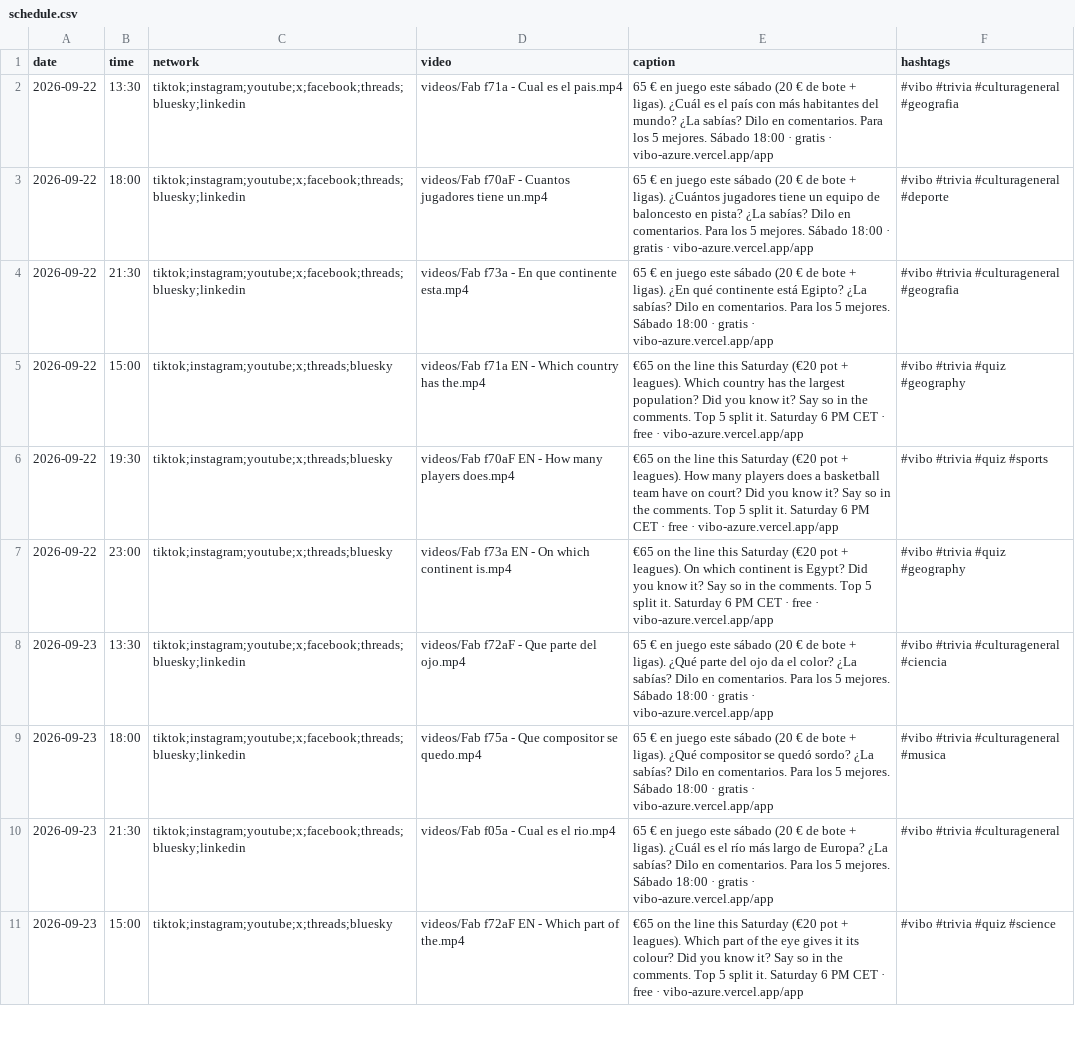
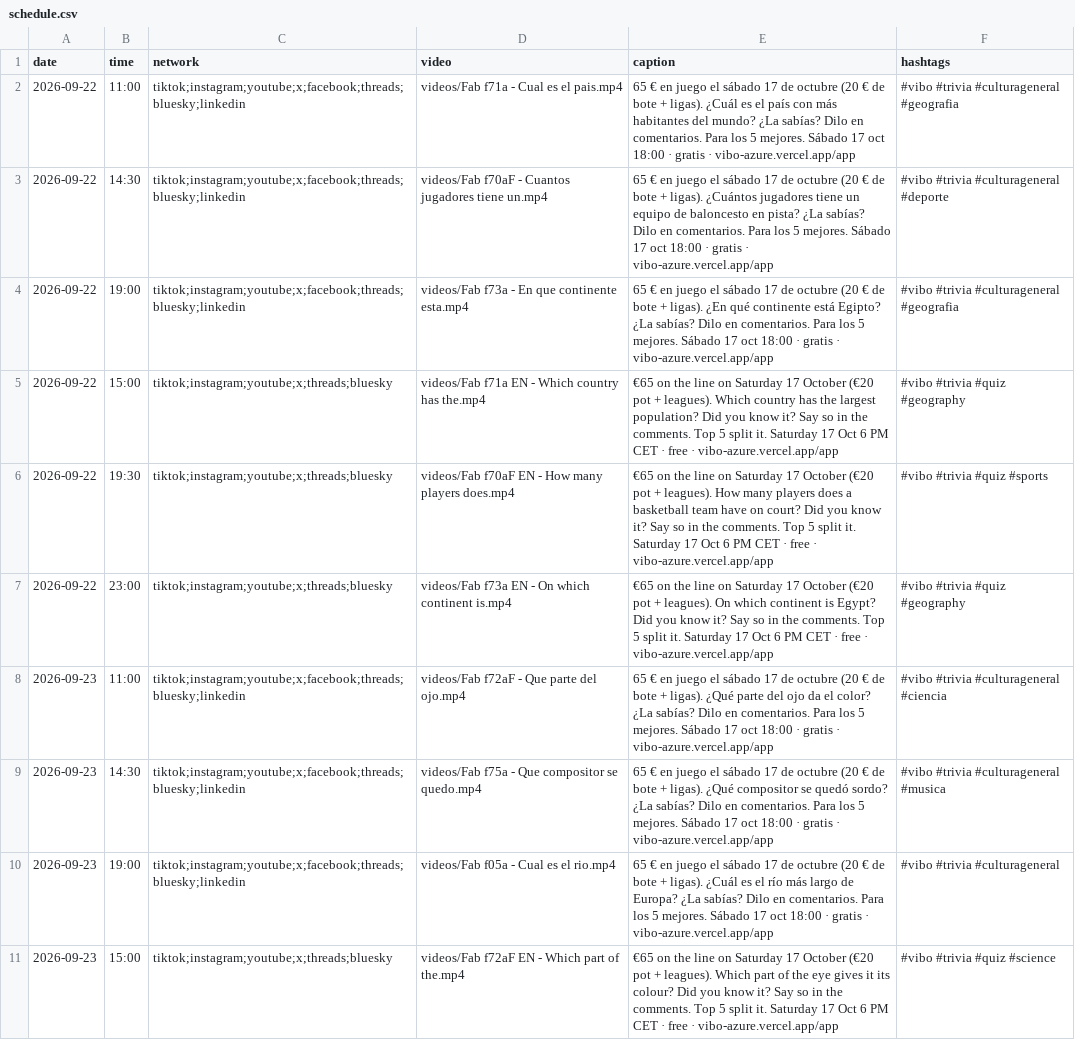
Before and after one commit to pepelu608-commits/vibo-redes, a CSV file: scripts/social/schedule.csv, drawn as a sheet; only a part is shown; the diff covers the shown part only; the diff names each change by its address in the sheet, - before the commit and + after, or states it on an @@ line.

Commit message:
social: registro de publicaciones

```diff
--- a/scripts/social/schedule.csv
+++ b/scripts/social/schedule.csv
-B2 (time): 13:30
+B2 (time): 11:00
-E2 (caption): …en juego este sábado (20 € de bote + ligas). ¿Cuál es el país con más habitantes del mundo? ¿La sabías? Dilo en comentarios. Para los 5 mejores. Sábado 18:00 ·…
+E2 (caption): …en juego el sábado 17 de octubre (20 € de bote + ligas). ¿Cuál es el país con más habitantes del mundo? ¿La sabías? Dilo en comentarios. Para los 5 mejores. Sábado 17 oct 18:00 ·…
-B3 (time): 18:00
+B3 (time): 14:30
-E3 (caption): …en juego este sábado (20 € de bote + ligas). ¿Cuántos jugadores tiene un equipo de baloncesto en pista? ¿La sabías? Dilo en comentarios. Para los 5 mejores. Sábado 18:00 ·…
+E3 (caption): …en juego el sábado 17 de octubre (20 € de bote + ligas). ¿Cuántos jugadores tiene un equipo de baloncesto en pista? ¿La sabías? Dilo en comentarios. Para los 5 mejores. Sábado 17 oct 18:00 ·…
-B4 (time): 21:30
+B4 (time): 19:00
-E4 (caption): …en juego este sábado (20 € de bote + ligas). ¿En qué continente está Egipto? ¿La sabías? Dilo en comentarios. Para los 5 mejores. Sábado 18:00 ·…
+E4 (caption): …en juego el sábado 17 de octubre (20 € de bote + ligas). ¿En qué continente está Egipto? ¿La sabías? Dilo en comentarios. Para los 5 mejores. Sábado 17 oct 18:00 ·…
-E5 (caption): …the line this Saturday (€20 pot + leagues). Which country has the largest population? Did you know it? Say so in the comments. Top 5 split it. Saturday 6 PM…
+E5 (caption): …the line on Saturday 17 October (€20 pot + leagues). Which country has the largest population? Did you know it? Say so in the comments. Top 5 split it. Saturday 17 Oct 6 PM…
-E6 (caption): …the line this Saturday (€20 pot + leagues). How many players does a basketball team have on court? Did you know it? Say so in the comments. Top 5 split it. Saturday 6 PM…
+E6 (caption): …the line on Saturday 17 October (€20 pot + leagues). How many players does a basketball team have on court? Did you know it? Say so in the comments. Top 5 split it. Saturday 17 Oct 6 PM…
-E7 (caption): …the line this Saturday (€20 pot + leagues). On which continent is Egypt? Did you know it? Say so in the comments. Top 5 split it. Saturday 6 PM…
+E7 (caption): …the line on Saturday 17 October (€20 pot + leagues). On which continent is Egypt? Did you know it? Say so in the comments. Top 5 split it. Saturday 17 Oct 6 PM…
-B8 (time): 13:30
+B8 (time): 11:00
-E8 (caption): …en juego este sábado (20 € de bote + ligas). ¿Qué parte del ojo da el color? ¿La sabías? Dilo en comentarios. Para los 5 mejores. Sábado 18:00 ·…
+E8 (caption): …en juego el sábado 17 de octubre (20 € de bote + ligas). ¿Qué parte del ojo da el color? ¿La sabías? Dilo en comentarios. Para los 5 mejores. Sábado 17 oct 18:00 ·…
-B9 (time): 18:00
+B9 (time): 14:30
-E9 (caption): …en juego este sábado (20 € de bote + ligas). ¿Qué compositor se quedó sordo? ¿La sabías? Dilo en comentarios. Para los 5 mejores. Sábado 18:00 ·…
+E9 (caption): …en juego el sábado 17 de octubre (20 € de bote + ligas). ¿Qué compositor se quedó sordo? ¿La sabías? Dilo en comentarios. Para los 5 mejores. Sábado 17 oct 18:00 ·…
-B10 (time): 21:30
+B10 (time): 19:00
-E10 (caption): …en juego este sábado (20 € de bote + ligas). ¿Cuál es el río más largo de Europa? ¿La sabías? Dilo en comentarios. Para los 5 mejores. Sábado 18:00 ·…
+E10 (caption): …en juego el sábado 17 de octubre (20 € de bote + ligas). ¿Cuál es el río más largo de Europa? ¿La sabías? Dilo en comentarios. Para los 5 mejores. Sábado 17 oct 18:00 ·…
-E11 (caption): …the line this Saturday (€20 pot + leagues). Which part of the eye gives it its colour? Did you know it? Say so in the comments. Top 5 split it. Saturday 6 PM…
+E11 (caption): …the line on Saturday 17 October (€20 pot + leagues). Which part of the eye gives it its colour? Did you know it? Say so in the comments. Top 5 split it. Saturday 17 Oct 6 PM…
```
Also changed, not shown: 182 edited cells elsewhere in this file, 1 other file.
